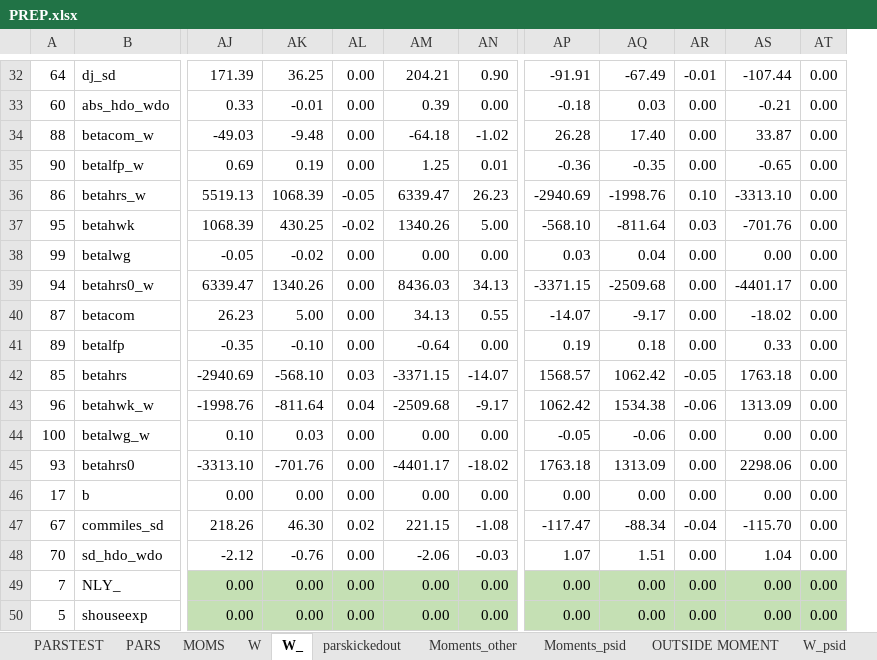
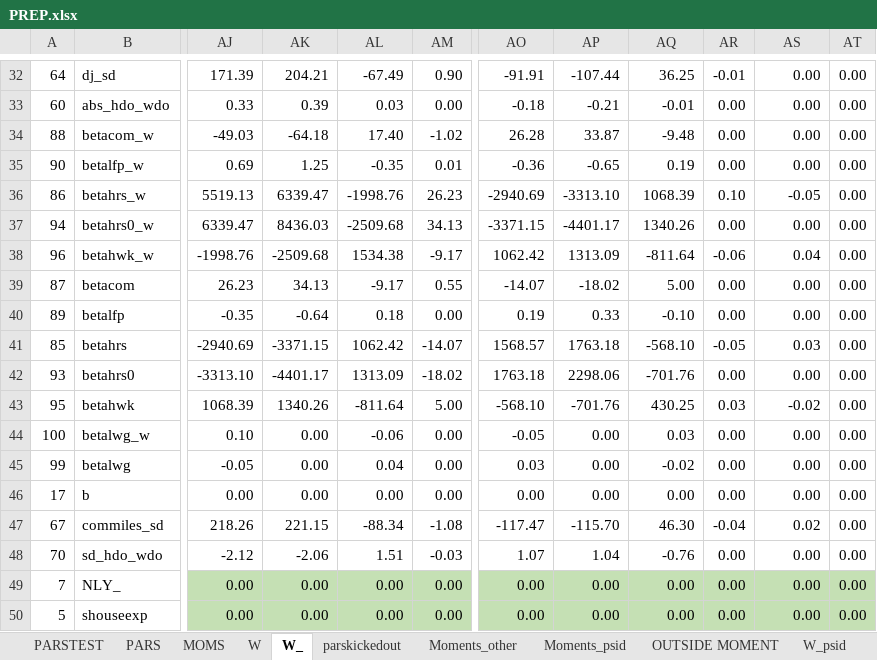
Before and after one commit to tranosov/JMP, an Excel workbook: input/PREP.xlsx, sheet W_, drawn as a sheet; only a part is shown, gaps mark what is left out; values as stored, in another font and other column widths than the file's, no borders; conditional formats not drawn; removed rows and columns are numbered as before the commit, all else as after; rows hold the shown columns only; the diff covers the shown part only; the diff names each change by its address in the sheet, - before the commit and + after, or states it on an @@ line.

```diff
--- a/input/PREP.xlsx (sheet W_)
+++ b/input/PREP.xlsx (sheet W_)
-column AK, rows 32-36: 36.25 | -0.01 | -9.48 | 0.19 | 1068.39; rows 39-42: 1340.26 | 5.00 | -0.10 | -568.10; row 44: 0.03; rows 46-50: 0.00 | 46.30 | -0.76 | 0.00 | 0.00
-column AL, rows 32-36: 0.00 | 0.00 | 0.00 | 0.00 | -0.05; rows 39-42: 0.00 | 0.00 | 0.00 | 0.03; row 44: 0.00; rows 46-50: 0.00 | 0.02 | 0.00 | 0.00 | 0.00
+column AL, rows 32-37: -67.49 | 0.03 | 17.40 | -0.35 | -1998.76 | -2509.68; rows 39-41: -9.17 | 0.18 | 1062.42; row 44: -0.06; rows 46-50: 0.00 | -88.34 | 1.51 | 0.00 | 0.00
+column AP, rows 32-37: -107.44 | -0.21 | 33.87 | -0.65 | -3313.10 | -4401.17; rows 39-41: -18.02 | 0.33 | 1763.18; row 44: 0.00; rows 46-50: 0.00 | -115.70 | 1.04 | 0.00 | 0.00
-AQ32: -67.49
+AQ32: 36.25
-AS32: -107.44
+AS32: 0.00
-AQ33: 0.03
+AQ33: -0.01
-AS33: -0.21
+AS33: 0.00
-AQ34: 17.40
+AQ34: -9.48
-AS34: 33.87
+AS34: 0.00
-AQ35: -0.35
+AQ35: 0.19
-AS35: -0.65
+AS35: 0.00
-AQ36: -1998.76
+AQ36: 1068.39
-AS36: -3313.10
+AS36: -0.05
-row 37: 95 | betahwk | 1068.39 | 430.25 | -0.02 | 1340.26 | 5.00 | -568.10 | -811.64 | 0.03 | -701.76 | 0.00
-row 38: 99 | betalwg | -0.05 | -0.02 | 0.00 | 0.00 | 0.00 | 0.03 | 0.04 | 0.00 | 0.00 | 0.00
-AQ37: -2509.68
+AQ37: 1340.26
-AS37: -4401.17
+AS37: 0.00
+row 38: 96 | betahwk_w | -1998.76 | -2509.68 | 1534.38 | -9.17 | 1062.42 | 1313.09 | -811.64 | -0.06 | 0.04 | 0.00
-AQ39: -9.17
+AQ39: 5.00
-AS39: -18.02
+AS39: 0.00
-AQ40: 0.18
+AQ40: -0.10
-AS40: 0.33
+AS40: 0.00
-AQ41: 1062.42
+AQ41: -568.10
-AS41: 1763.18
+AS41: 0.03
-row 43: 96 | betahwk_w | -1998.76 | -811.64 | 0.04 | -2509.68 | -9.17 | 1062.42 | 1534.38 | -0.06 | 1313.09 | 0.00
+row 42: 93 | betahrs0 | -3313.10 | -4401.17 | 1313.09 | -18.02 | 1763.18 | 2298.06 | -701.76 | 0.00 | 0.00 | 0.00
+row 43: 95 | betahwk | 1068.39 | 1340.26 | -811.64 | 5.00 | -568.10 | -701.76 | 430.25 | 0.03 | -0.02 | 0.00
-AQ44: -0.06
+AQ44: 0.03
-row 45: 93 | betahrs0 | -3313.10 | -701.76 | 0.00 | -4401.17 | -18.02 | 1763.18 | 1313.09 | 0.00 | 2298.06 | 0.00
+row 45: 99 | betalwg | -0.05 | 0.00 | 0.04 | 0.00 | 0.03 | 0.00 | -0.02 | 0.00 | 0.00 | 0.00
-AQ47: -88.34
+AQ47: 46.30
-AS47: -115.70
+AS47: 0.02
-AQ48: 1.51
+AQ48: -0.76
-AS48: 1.04
+AS48: 0.00
```
Also changed, not shown: 61 edited cells elsewhere in this sheet, sheet W, sheet MOMS, sheet PARS, sheet PARSTEST, formulas that keep their value, 3 other files.
